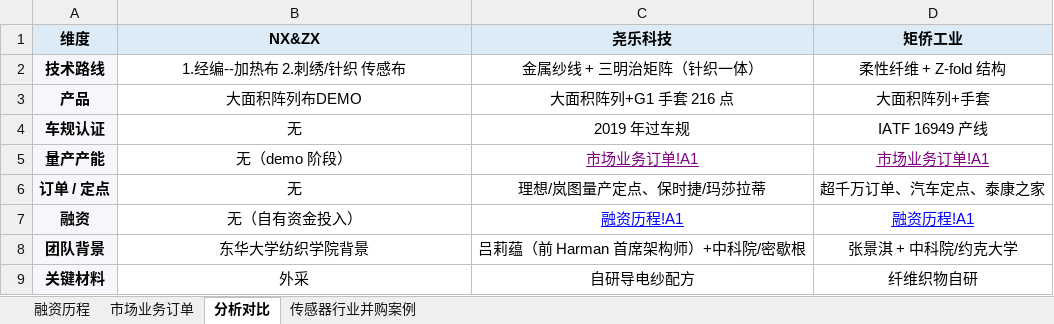
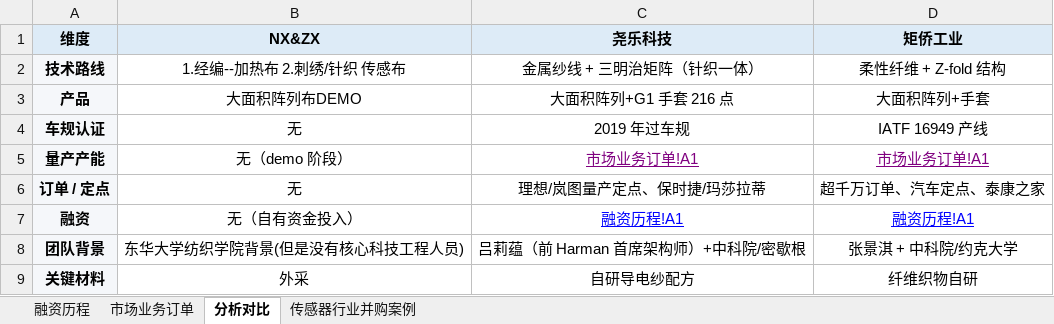
Before and after one commit to majosan/josan-obsidian-vault, an Excel workbook: assets/附件表格资料/矩侨和尧乐融资历程.xlsx, sheet 分析对比, drawn as a sheet; values as stored, in another font and other column widths than the file's, no borders; the diff names each change by its address in the sheet, - before the commit and + after, or states it on an @@ line.

```diff
--- a/assets/附件表格资料/矩侨和尧乐融资历程.xlsx (sheet 分析对比)
+++ b/assets/附件表格资料/矩侨和尧乐融资历程.xlsx (sheet 分析对比)
-B8 (NX&ZX): 东华大学纺织学院背景
+B8 (NX&ZX): 东华大学纺织学院背景(但是没有核心科技工程人员)
```
Also changed, not shown: sheet 融资历程, 4 other files.
